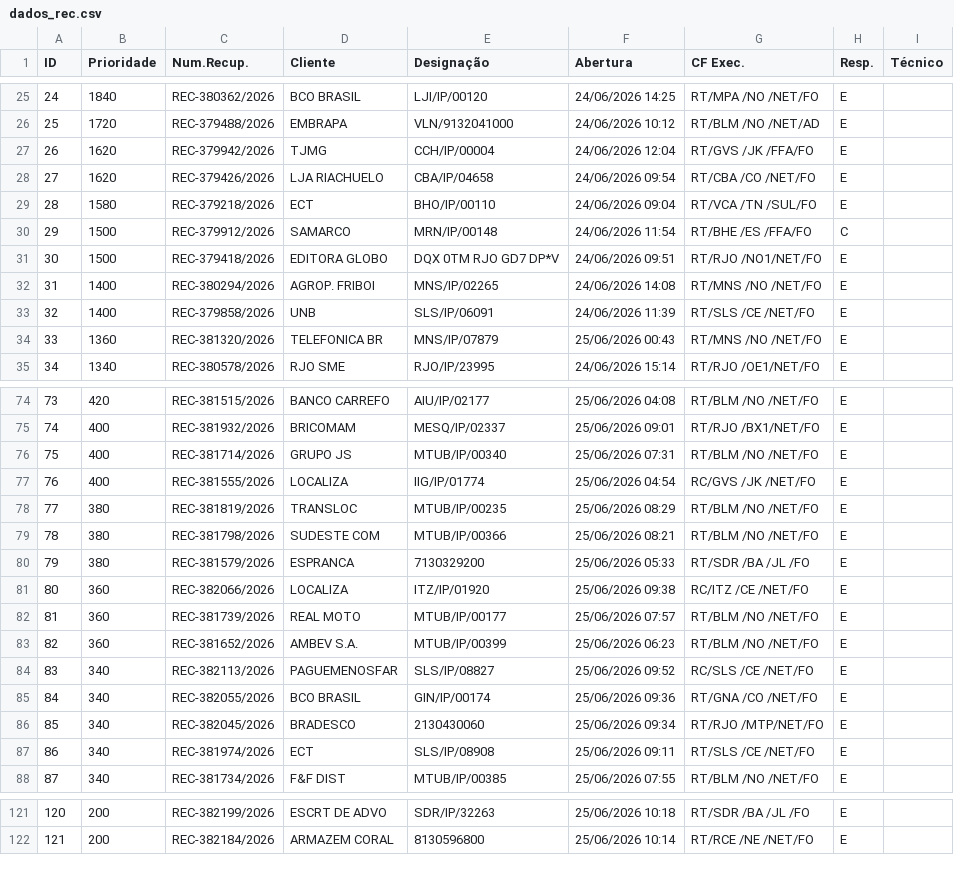
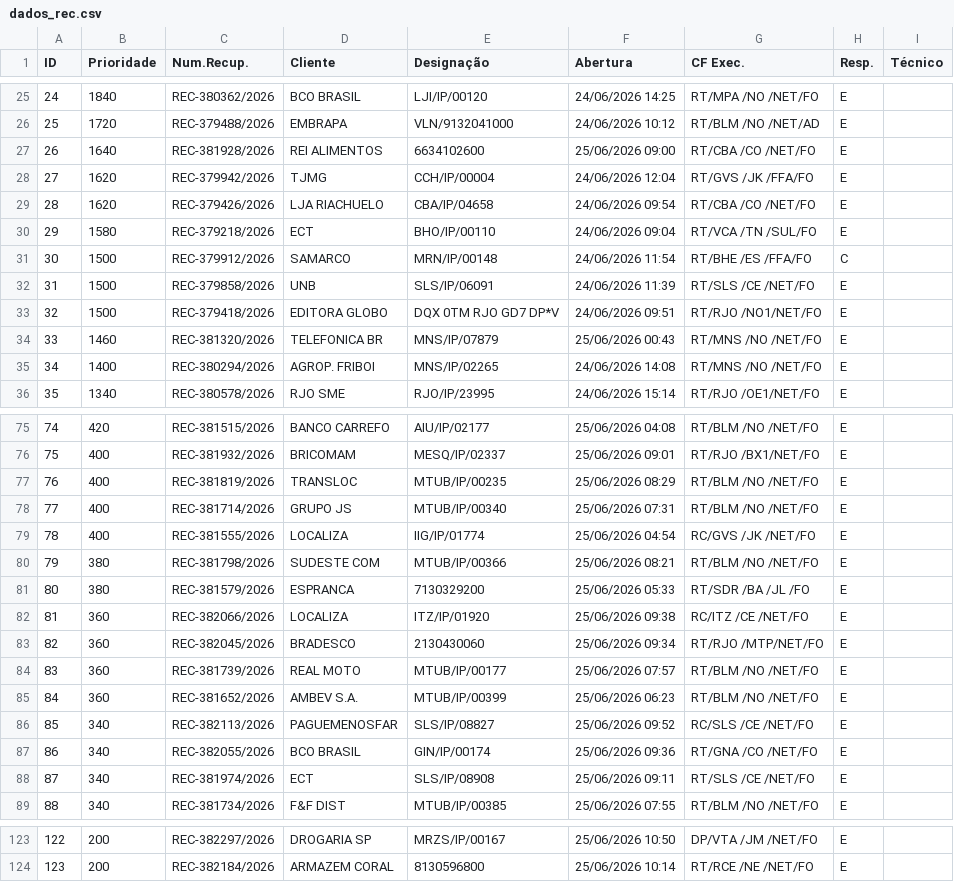
Before and after one commit to cpralonrj-pralon/embratel-sir, a CSV file: dados_rec.csv, drawn as a sheet; only a part is shown, gaps mark what is left out; removed rows and columns are numbered as before the commit, all else as after; the diff covers the shown part only; the diff names each change by its address in the sheet, - before the commit and + after, or states it on an @@ line.

```diff
--- a/dados_rec.csv
+++ b/dados_rec.csv
+row 27: 26 | 1640 | REC-381928/2026 | REI ALIMENTOS | 6634102600 | 25/06/2026 09:00 | RT/CBA /CO /NET/FO | E
@@ column A (ID) renumbered from row 28 down @@
+row 32: 31 | 1500 | REC-379858/2026 | UNB | SLS/IP/06091 | 24/06/2026 11:39 | RT/SLS /CE /NET/FO | E
+row 34: 33 | 1460 | REC-381320/2026 | TELEFONICA BR | MNS/IP/07879 | 25/06/2026 00:43 | RT/MNS /NO /NET/FO | E
-row 33: 32 | 1400 | REC-379858/2026 | UNB | SLS/IP/06091 | 24/06/2026 11:39 | RT/SLS /CE /NET/FO | E
-row 34: 33 | 1360 | REC-381320/2026 | TELEFONICA BR | MNS/IP/07879 | 25/06/2026 00:43 | RT/MNS /NO /NET/FO | E
+row 77: 76 | 400 | REC-381819/2026 | TRANSLOC | MTUB/IP/00235 | 25/06/2026 08:29 | RT/BLM /NO /NET/FO | E
-row 78: 77 | 380 | REC-381819/2026 | TRANSLOC | MTUB/IP/00235 | 25/06/2026 08:29 | RT/BLM /NO /NET/FO | E
+row 83: 82 | 360 | REC-382045/2026 | BRADESCO | 2130430060 | 25/06/2026 09:34 | RT/RJO /MTP/NET/FO | E
-row 86: 85 | 340 | REC-382045/2026 | BRADESCO | 2130430060 | 25/06/2026 09:34 | RT/RJO /MTP/NET/FO | E
-C123 (Num.Recup.): REC-382199/2026
+C123 (Num.Recup.): REC-382297/2026
-D123 (Cliente): ESCRT DE ADVO
+D123 (Cliente): DROGARIA SP
-E123 (Designação): SDR/IP/32263
+E123 (Designação): MRZS/IP/00167
-F123 (Abertura): 25/06/2026 10:18
+F123 (Abertura): 25/06/2026 10:50
-G123 (CF Exec.): RT/SDR /BA /JL /FO
+G123 (CF Exec.): DP/VTA /JM /NET/FO
```
Also changed, not shown: 5 added rows, 4 removed rows, 1 moved row and 28 edited cells elsewhere in this file, dados_ral.csv, dados_ral_enriched.csv, 2 other files.
